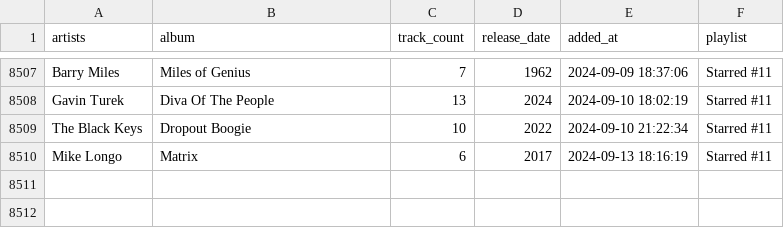
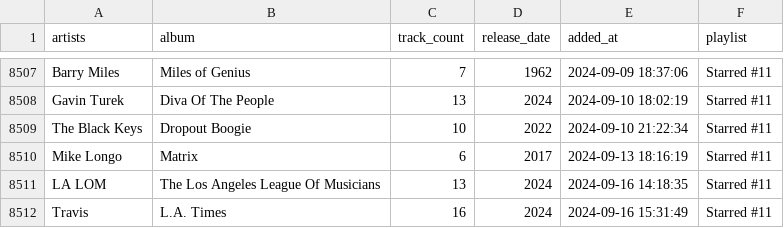
Before and after one commit to ccb012100/spotify-playlists, a TSV file: albums/starred_albums.tsv, drawn as a sheet; only a part is shown, gaps mark what is left out.

```diff
--- a/albums/starred_albums.tsv
+++ b/albums/starred_albums.tsv
@@ -8510 +8510,3 @@ The Black Keys	Dropout Boogie	10	2022	2024-09-10 21:22:34	Starred #11
 Mike Longo	Matrix	6	2017	2024-09-13 18:16:19	Starred #11
+LA LOM	The Los Angeles League Of Musicians	13	2024	2024-09-16 14:18:35	Starred #11
+Travis	L.A. Times	16	2024	2024-09-16 15:31:49	Starred #11
```
Also changed, not shown: albums/sorted_albums.tsv, 1 other file.
